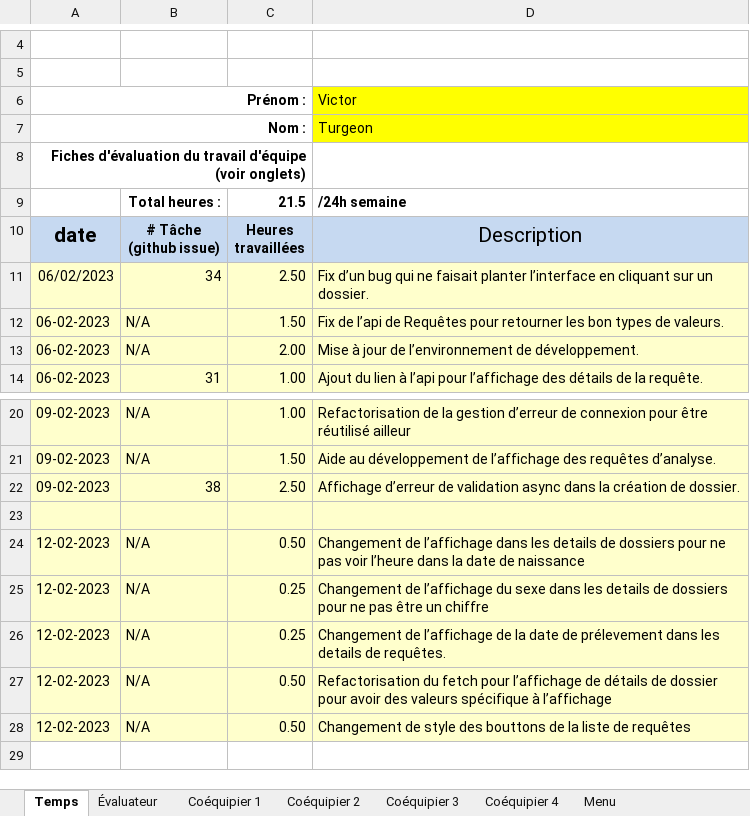
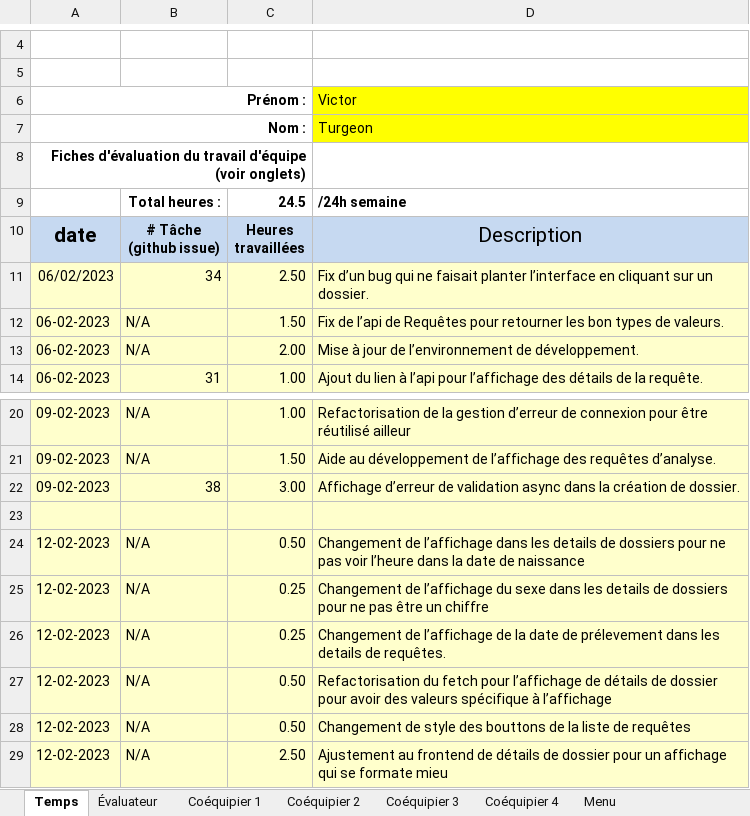
Before and after one commit to MainKarl/Rooftop, an Excel workbook: FichesTemps/VictorTurgeon-03.xlsx, sheet Temps, drawn as a sheet; only a part is shown, gaps mark what is left out; values as stored, in another font and other column widths than the file's, no borders; charts and pictures and conditional formats not drawn; the diff names each change by its address in the sheet, - before the commit and + after, or states it on an @@ line.

```diff
--- a/FichesTemps/VictorTurgeon-03.xlsx (sheet Temps)
+++ b/FichesTemps/VictorTurgeon-03.xlsx (sheet Temps)
-C9: 21.5
+C9: 24.5
-C22: 2.50
+C22: 3.00
+row 29: 12-02-2023 | N/A | 2.50 | Ajustement au frontend de détails de dossier pour un affichage qui se formate mieu
```
Also changed, not shown: 2 other files.
